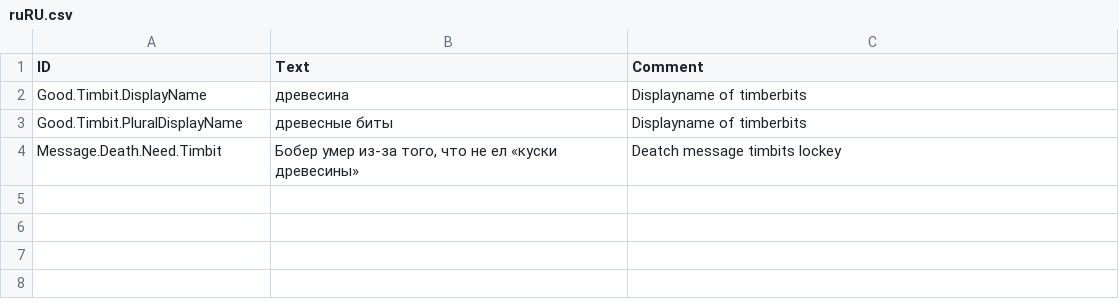
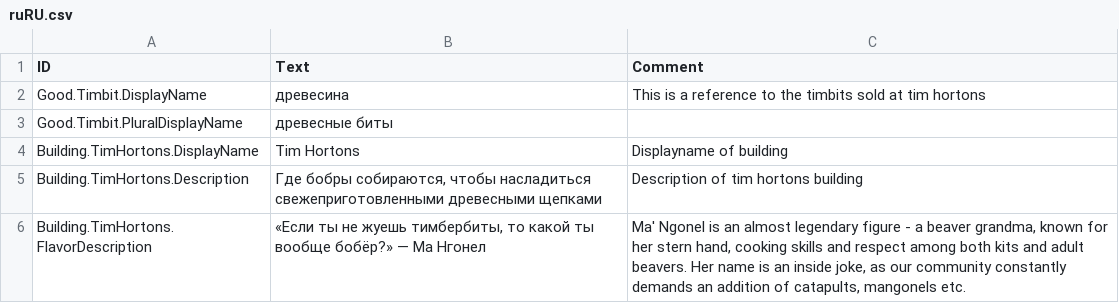
Before and after one commit to Agroqirax/Timberbits, a CSV file: src/Localizations/ruRU.csv, drawn as a sheet.

```diff
--- a/src/Localizations/ruRU.csv
+++ b/src/Localizations/ruRU.csv
@@ -1,4 +1,6 @@
 ID,Text,Comment
-Good.Timbit.DisplayName,древесина,"Displayname of timberbits"
-Good.Timbit.PluralDisplayName,древесные биты,"Displayname of timberbits"
-Message.Death.Need.Timbit,"Бобер умер из-за того, что не ел «куски древесины»","Deatch message timbits lockey"
+Good.Timbit.DisplayName,древесина,This is a reference to the timbits sold at tim hortons
+Good.Timbit.PluralDisplayName,древесные биты,
+Building.TimHortons.DisplayName,Tim Hortons,"Displayname of building"
+Building.TimHortons.Description,"Где бобры собираются, чтобы насладиться свежеприготовленными древесными щепками",Description of tim hortons building
+Building.TimHortons.FlavorDescription,"«Если ты не жуешь тимбербиты, то какой ты вообще бобёр?» — Ма Нгонел","Ma' Ngonel is an almost legendary figure - a beaver grandma, known for her stern hand, cooking skills and respect among both kits and adult beavers. Her name is an inside joke, as our community constantly demands an addition of catapults, mangonels etc."
```
Also changed, not shown: src/Localizations/esES.csv, src/Localizations/jaJP.csv, 23 other files.
